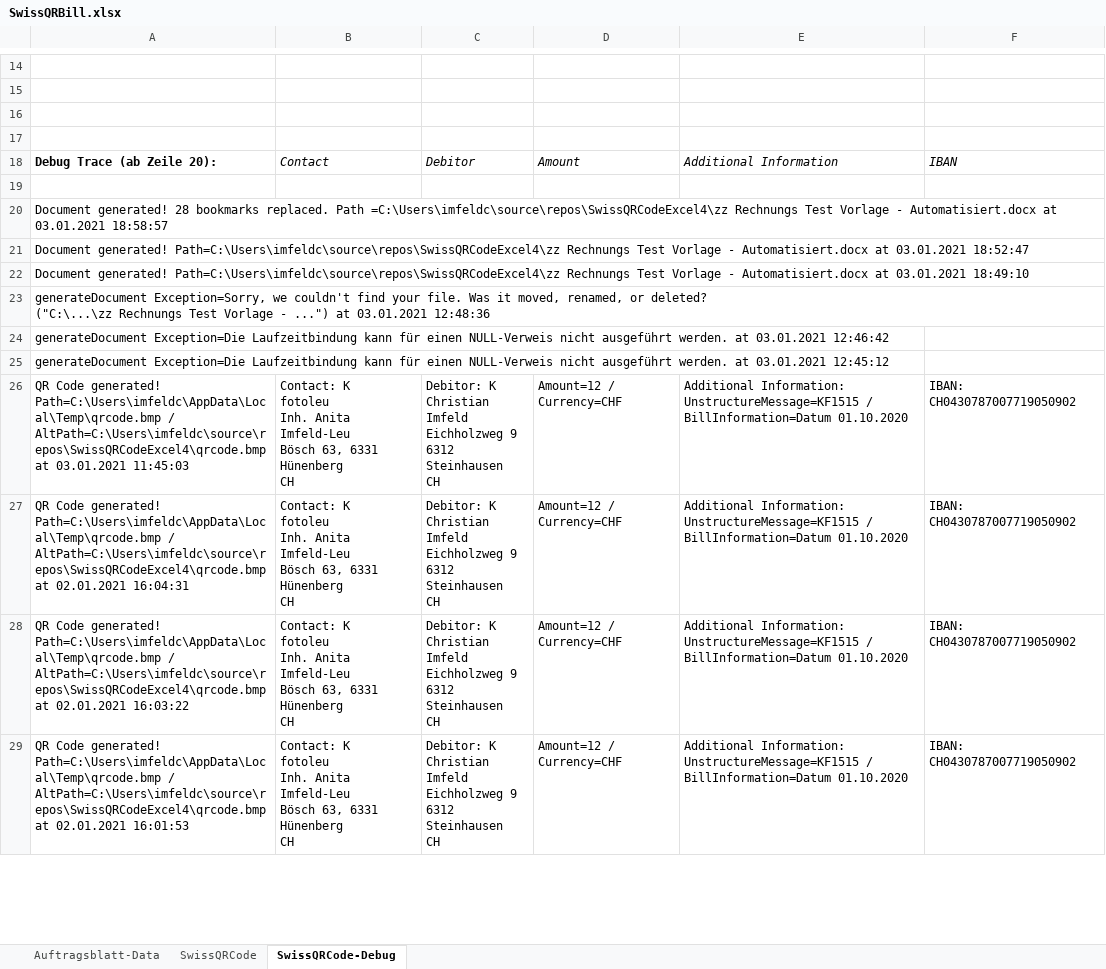
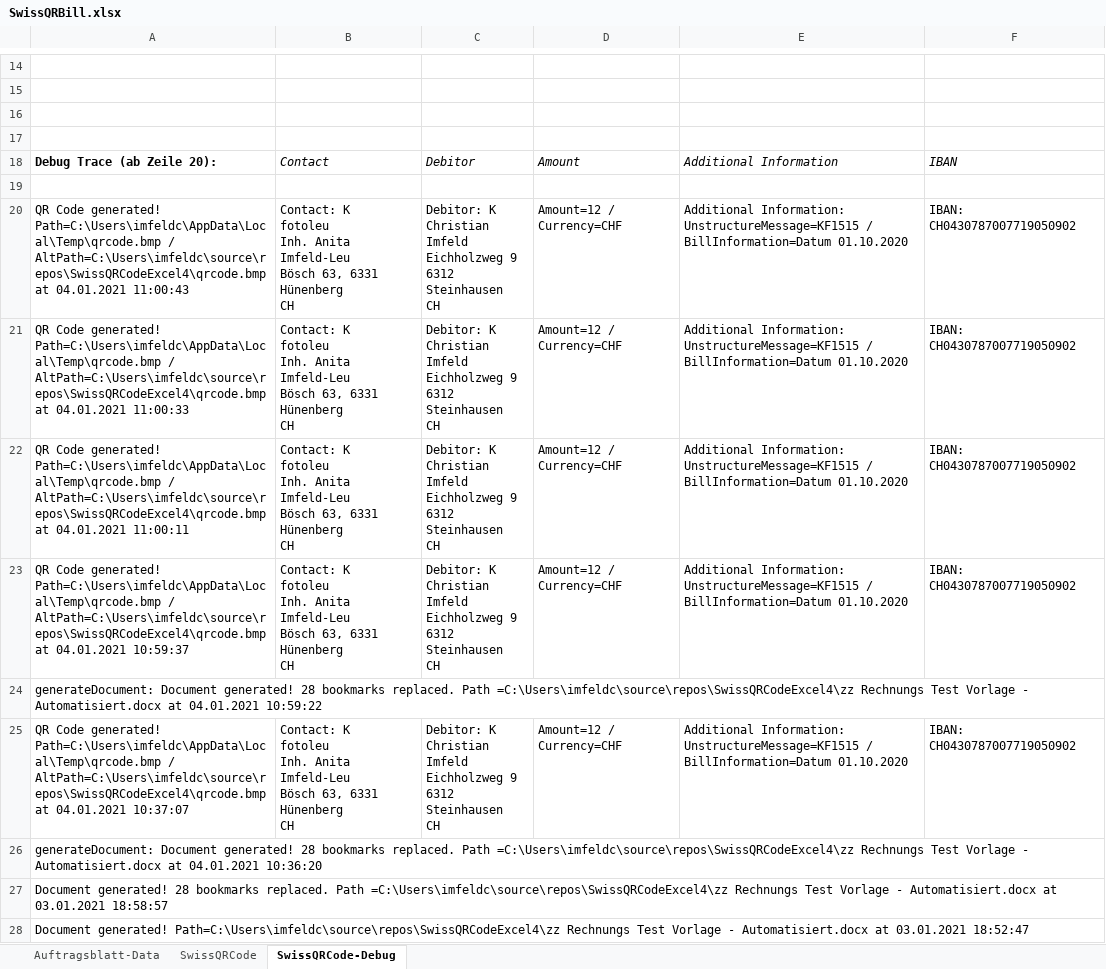
Before and after one commit to ImfeldC/fotoleuToolbox, an Excel workbook: SwissQRBill.xlsx, sheet SwissQRCode-Debug, drawn as a sheet; only a part is shown, gaps mark what is left out; the shorter side is filled out with more unchanged rows; values as stored, in another font and other column widths than the file's, no borders; charts and pictures not drawn; ↵ is a line break in a cell; the diff names each change by its address in the sheet, - before the commit and + after, or states it on an @@ line.

```diff
--- a/SwissQRBill.xlsx (sheet SwissQRCode-Debug)
+++ b/SwissQRBill.xlsx (sheet SwissQRCode-Debug)
+row 20: QR Code generated! Path=C:\Users\imfeldc\AppData\Local\Temp\qrcode.bmp / AltPath=C:\Users\imfeldc\source\repos\SwissQRCodeExcel4\qrcode.bmp at 04.01.2021 11:00:43 | Contact: K ↵ fotoleu ↵ Inh. Anita Imfeld-Leu ↵ Bösch 63, 6331 Hünenberg ↵ CH | Debitor: K ↵ Christian Imfeld ↵ Eichholzweg 9 ↵ 6312 Steinhausen ↵ CH | Amount=12 / Currency=CHF | Additional Information: UnstructureMessage=KF1515 / BillInformation=Datum 01.10.2020 | IBAN: CH0430787007719050902
+row 21: QR Code generated! Path=C:\Users\imfeldc\AppData\Local\Temp\qrcode.bmp / AltPath=C:\Users\imfeldc\source\repos\SwissQRCodeExcel4\qrcode.bmp at 04.01.2021 11:00:33 | Contact: K ↵ fotoleu ↵ Inh. Anita Imfeld-Leu ↵ Bösch 63, 6331 Hünenberg ↵ CH | Debitor: K ↵ Christian Imfeld ↵ Eichholzweg 9 ↵ 6312 Steinhausen ↵ CH | Amount=12 / Currency=CHF | Additional Information: UnstructureMessage=KF1515 / BillInformation=Datum 01.10.2020 | IBAN: CH0430787007719050902
+row 22: QR Code generated! Path=C:\Users\imfeldc\AppData\Local\Temp\qrcode.bmp / AltPath=C:\Users\imfeldc\source\repos\SwissQRCodeExcel4\qrcode.bmp at 04.01.2021 11:00:11 | Contact: K ↵ fotoleu ↵ Inh. Anita Imfeld-Leu ↵ Bösch 63, 6331 Hünenberg ↵ CH | Debitor: K ↵ Christian Imfeld ↵ Eichholzweg 9 ↵ 6312 Steinhausen ↵ CH | Amount=12 / Currency=CHF | Additional Information: UnstructureMessage=KF1515 / BillInformation=Datum 01.10.2020 | IBAN: CH0430787007719050902
+row 23: QR Code generated! Path=C:\Users\imfeldc\AppData\Local\Temp\qrcode.bmp / AltPath=C:\Users\imfeldc\source\repos\SwissQRCodeExcel4\qrcode.bmp at 04.01.2021 10:59:37 | Contact: K ↵ fotoleu ↵ Inh. Anita Imfeld-Leu ↵ Bösch 63, 6331 Hünenberg ↵ CH | Debitor: K ↵ Christian Imfeld ↵ Eichholzweg 9 ↵ 6312 Steinhausen ↵ CH | Amount=12 / Currency=CHF | Additional Information: UnstructureMessage=KF1515 / BillInformation=Datum 01.10.2020 | IBAN: CH0430787007719050902
+row 24: generateDocument: Document generated! 28 bookmarks replaced. Path =C:\Users\imfeldc\source\repos\SwissQRCodeExcel4\zz Rechnungs Test Vorlage - Automatisiert.docx at 04.01.2021 10:59:22
+row 25: QR Code generated! Path=C:\Users\imfeldc\AppData\Local\Temp\qrcode.bmp / AltPath=C:\Users\imfeldc\source\repos\SwissQRCodeExcel4\qrcode.bmp at 04.01.2021 10:37:07 | Contact: K ↵ fotoleu ↵ Inh. Anita Imfeld-Leu ↵ Bösch 63, 6331 Hünenberg ↵ CH | Debitor: K ↵ Christian Imfeld ↵ Eichholzweg 9 ↵ 6312 Steinhausen ↵ CH | Amount=12 / Currency=CHF | Additional Information: UnstructureMessage=KF1515 / BillInformation=Datum 01.10.2020 | IBAN: CH0430787007719050902
+row 26: generateDocument: Document generated! 28 bookmarks replaced. Path =C:\Users\imfeldc\source\repos\SwissQRCodeExcel4\zz Rechnungs Test Vorlage - Automatisiert.docx at 04.01.2021 10:36:20
```
Also changed, not shown: sheet SwissQRCode, charts or pictures, 5 other files.
